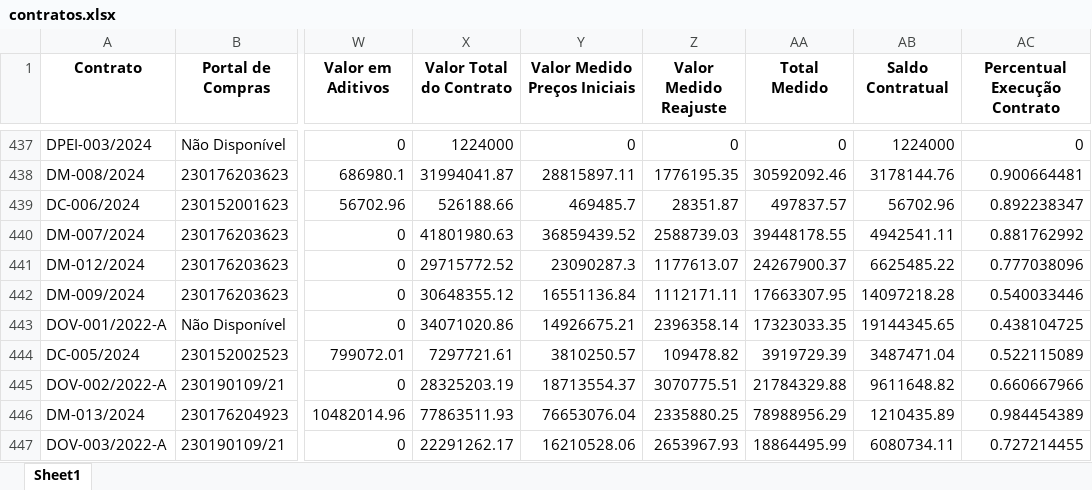
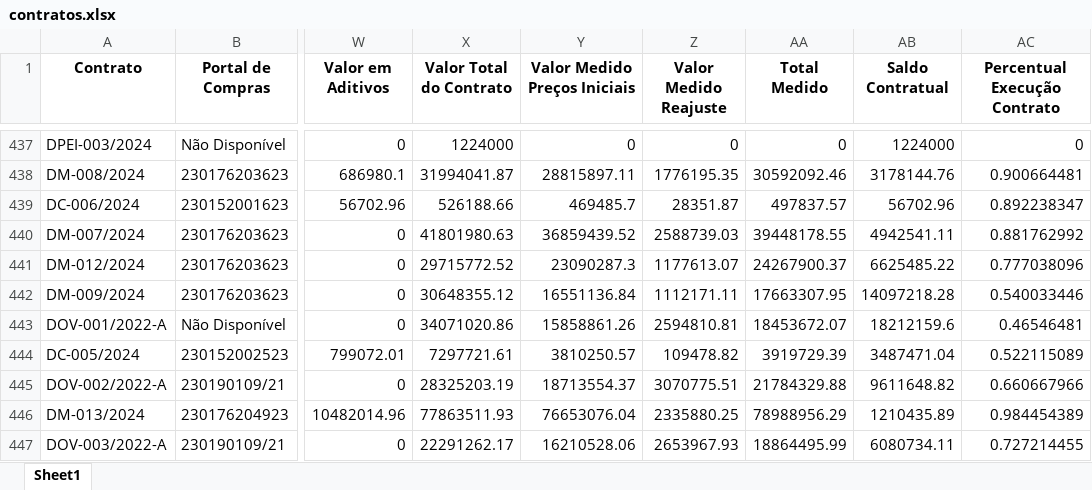
Before and after one commit to transparencia-mg/portal_obras, an Excel workbook: upload/contratos.xlsx, sheet Sheet1, drawn as a sheet; only a part is shown, gaps mark what is left out; values as stored, in another font and other column widths than the file's, no borders; the diff covers the shown part only; the diff names each change by its address in the sheet, - before the commit and + after, or states it on an @@ line.

Commit message:
Add files via upload

```diff
--- a/upload/contratos.xlsx (sheet Sheet1)
+++ b/upload/contratos.xlsx (sheet Sheet1)
-Y443 (Valor Medido Preços Iniciais): 14926675.21
+Y443 (Valor Medido Preços Iniciais): 15858861.26
-Z443 (Valor Medido Reajuste): 2396358.14
+Z443 (Valor Medido Reajuste): 2594810.81
-AA443 (Total Medido): 17323033.35
+AA443 (Total Medido): 18453672.07
-AB443 (Saldo Contratual): 19144345.65
+AB443 (Saldo Contratual): 18212159.6
-AC443 (Percentual Execução Contrato): 0.438104725
+AC443 (Percentual Execução Contrato): 0.46546481
```
Also changed, not shown: 3 added rows and 73 edited cells elsewhere in this sheet, upload/fiscais.xlsx, upload/municipios.xlsx, 4 other files.
